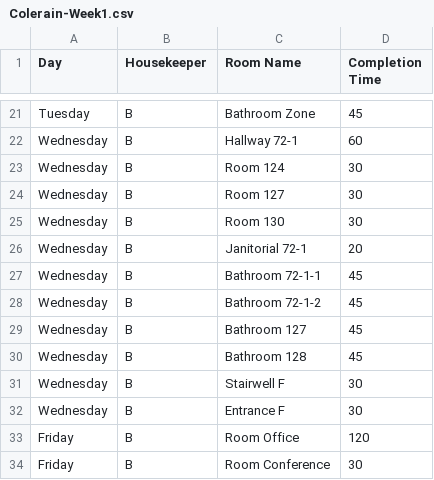
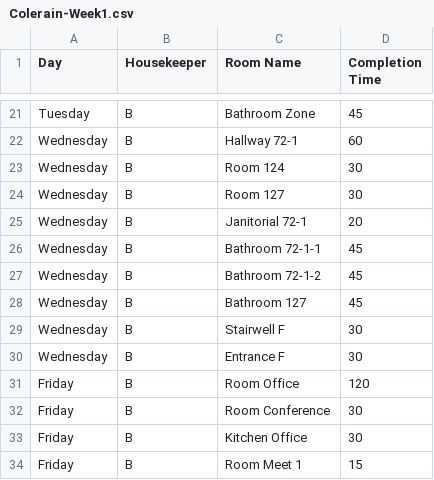
Before and after one commit to nothinghysterical/repository, a CSV file: schedules/Colerain-Week1.csv, drawn as a sheet; only a part is shown, gaps mark what is left out; the shorter side is filled out with more unchanged rows.

Commit message:
Update Colerain-Week1.csv

```diff
--- a/schedules/Colerain-Week1.csv
+++ b/schedules/Colerain-Week1.csv
@@ -24,3 +24,2 @@ Wednesday	B	Room 124	30
 Wednesday	B	Room 127	30
-Wednesday	B	Room 130	30
 Wednesday	B	Janitorial 72-1	20
@@ -29,3 +28,2 @@ Wednesday	B	Bathroom 72-1-2	45
 Wednesday	B	Bathroom 127	45
-Wednesday	B	Bathroom 128	45
 Wednesday	B	Stairwell F	30
```
